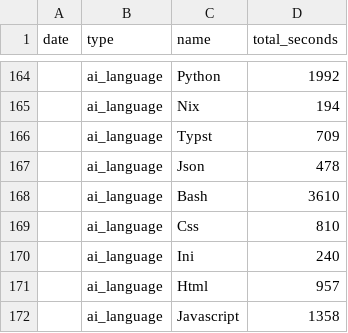
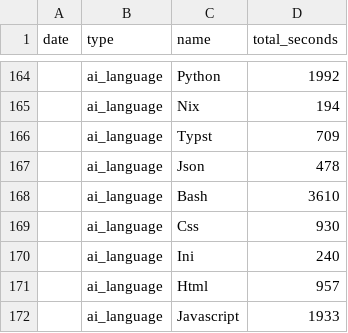
Before and after one commit to f0ldspace/blog, a CSV file: _data/programming-2026.csv, drawn as a sheet; only a part is shown, gaps mark what is left out; the diff covers the shown part only.

```diff
--- a/_data/programming-2026.csv
+++ b/_data/programming-2026.csv
@@ -168,5 +168,5 @@ date,type,name,total_seconds
 ,ai_language,Bash,3610
-,ai_language,Css,810
+,ai_language,Css,930
 ,ai_language,Ini,240
 ,ai_language,Html,957
-,ai_language,Javascript,1358
+,ai_language,Javascript,1933
```
Also changed, not shown: 1 added row, 1 removed row and 8 edited cells elsewhere in this file, 2 other files.
